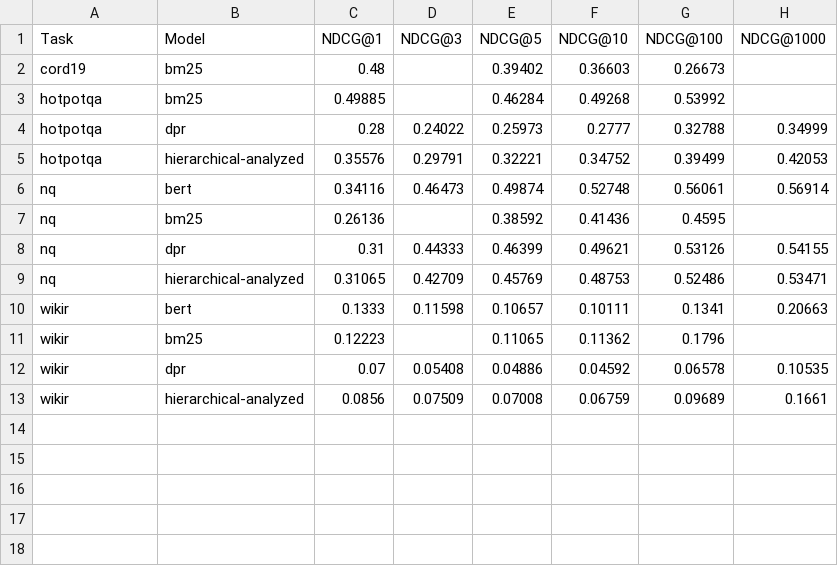
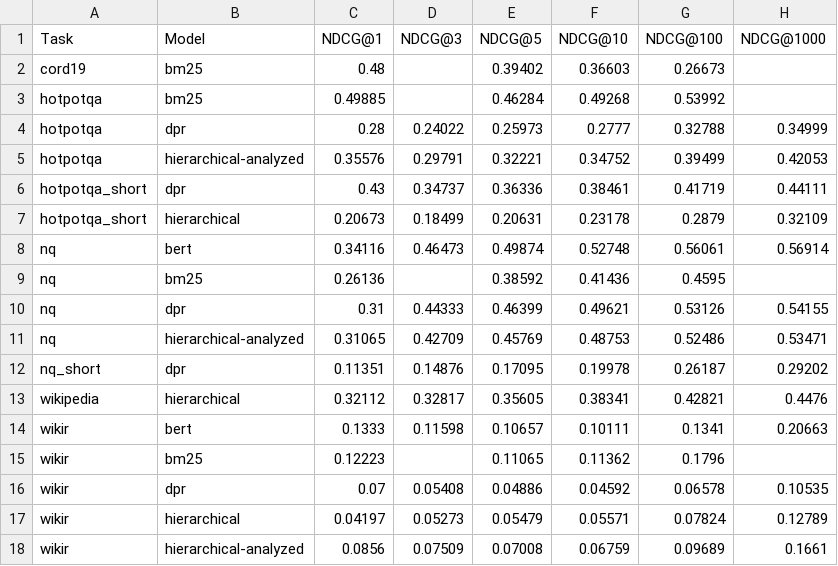
Before and after one commit to louisVincentPoellhuber/VAULT, a CSV file: VAULT/results/NDCG.csv, drawn as a sheet.

```diff
--- a/VAULT/results/NDCG.csv
+++ b/VAULT/results/NDCG.csv
@@ -5,2 +5,4 @@ hotpotqa,dpr,0.28,0.24022,0.25973,0.2777,0.32788,0.34999
 hotpotqa,hierarchical-analyzed,0.35576,0.29791,0.32221,0.34752,0.39499,0.42053
+hotpotqa_short,dpr,0.43,0.34737,0.36336,0.38461,0.41719,0.44111
+hotpotqa_short,hierarchical,0.20673,0.18499,0.20631,0.23178,0.2879,0.32109
 nq,bert,0.34116,0.46473,0.49874,0.52748,0.56061,0.56914
@@ -9,2 +11,4 @@ nq,dpr,0.31,0.44333,0.46399,0.49621,0.53126,0.54155
 nq,hierarchical-analyzed,0.31065,0.42709,0.45769,0.48753,0.52486,0.53471
+nq_short,dpr,0.11351,0.14876,0.17095,0.19978,0.26187,0.29202
+wikipedia,hierarchical,0.32112,0.32817,0.35605,0.38341,0.42821,0.4476
 wikir,bert,0.1333,0.11598,0.10657,0.10111,0.1341,0.20663
@@ -12,2 +16,3 @@ wikir,bm25,0.12223,,0.11065,0.11362,0.1796,
 wikir,dpr,0.07,0.05408,0.04886,0.04592,0.06578,0.10535
+wikir,hierarchical,0.04197,0.05273,0.05479,0.05571,0.07824,0.12789
 wikir,hierarchical-analyzed,0.0856,0.07509,0.07008,0.06759,0.09689,0.1661
```
Also changed, not shown: VAULT/results/MAP.csv, VAULT/results/MRR.csv, 22 other files.
